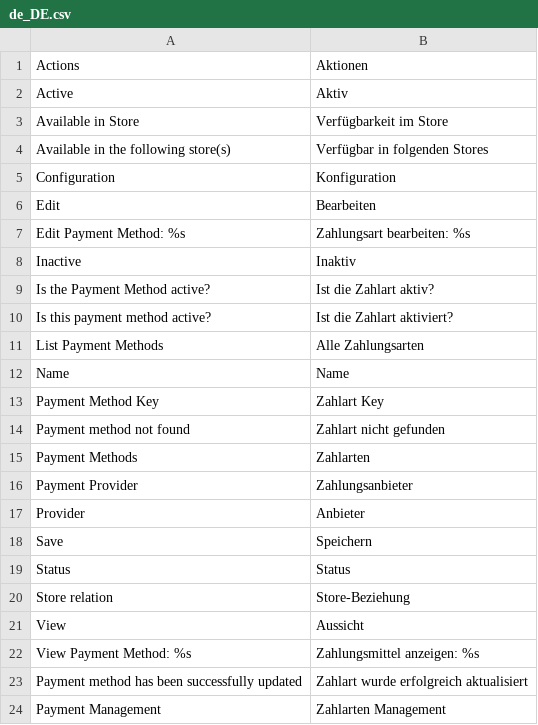
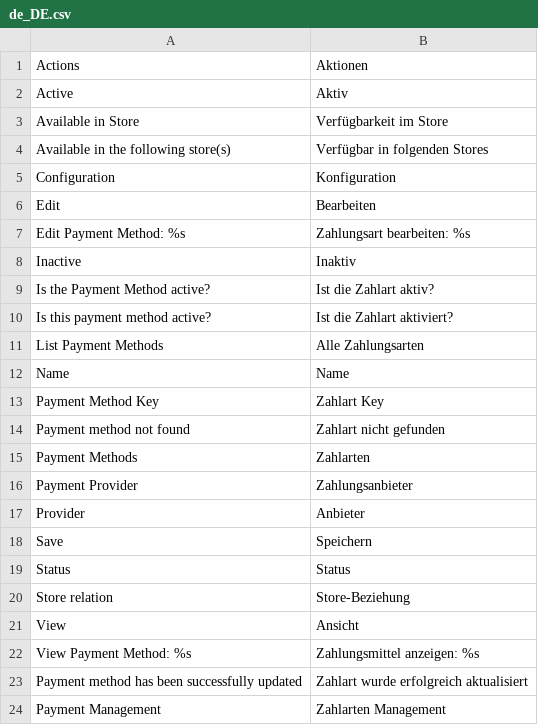
Before and after one commit to spryker/payment-gui, a CSV file: data/translation/Zed/de_DE.csv, drawn as a sheet.

Commit message:
PS-10063 Updated translations

```diff
--- a/data/translation/Zed/de_DE.csv
+++ b/data/translation/Zed/de_DE.csv
@@ -20,3 +20,3 @@ Status,Status
 "Store relation",Store-Beziehung
-View,Aussicht
+View,Ansicht
 "View Payment Method: %s","Zahlungsmittel anzeigen: %s"
```
